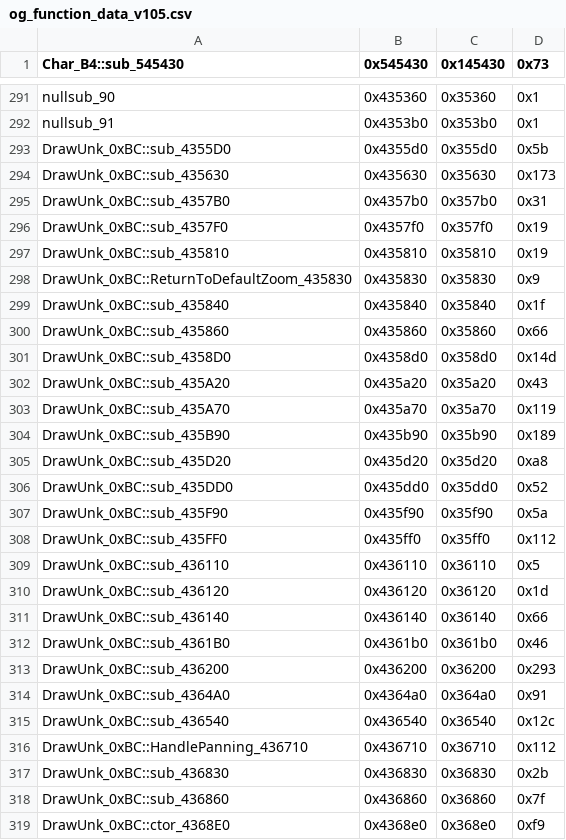
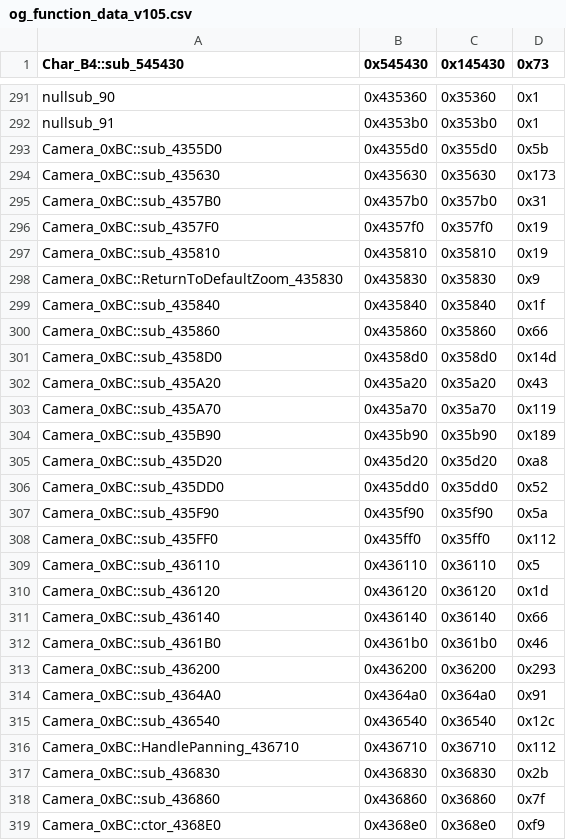
Before and after one commit to CriminalRETeam/gta2_re, a CSV file: Scripts/bin_comp/og_function_data_v105.csv, drawn as a sheet; only a part is shown, gaps mark what is left out; the diff covers the shown part only.

Commit message:
match Camera_0xBC::sub_436120

```diff
--- a/Scripts/bin_comp/og_function_data_v105.csv
+++ b/Scripts/bin_comp/og_function_data_v105.csv
@@ -292,28 +292,28 @@ nullsub_90,0x435360,0x35360,0x1
 nullsub_91,0x4353b0,0x353b0,0x1
-DrawUnk_0xBC::sub_4355D0,0x4355d0,0x355d0,0x5b
-DrawUnk_0xBC::sub_435630,0x435630,0x35630,0x173
-DrawUnk_0xBC::sub_4357B0,0x4357b0,0x357b0,0x31
-DrawUnk_0xBC::sub_4357F0,0x4357f0,0x357f0,0x19
-DrawUnk_0xBC::sub_435810,0x435810,0x35810,0x19
-DrawUnk_0xBC::ReturnToDefaultZoom_435830,0x435830,0x35830,0x9
-DrawUnk_0xBC::sub_435840,0x435840,0x35840,0x1f
-DrawUnk_0xBC::sub_435860,0x435860,0x35860,0x66
-DrawUnk_0xBC::sub_4358D0,0x4358d0,0x358d0,0x14d
-DrawUnk_0xBC::sub_435A20,0x435a20,0x35a20,0x43
-DrawUnk_0xBC::sub_435A70,0x435a70,0x35a70,0x119
-DrawUnk_0xBC::sub_435B90,0x435b90,0x35b90,0x189
-DrawUnk_0xBC::sub_435D20,0x435d20,0x35d20,0xa8
-DrawUnk_0xBC::sub_435DD0,0x435dd0,0x35dd0,0x52
-DrawUnk_0xBC::sub_435F90,0x435f90,0x35f90,0x5a
-DrawUnk_0xBC::sub_435FF0,0x435ff0,0x35ff0,0x112
-DrawUnk_0xBC::sub_436110,0x436110,0x36110,0x5
-DrawUnk_0xBC::sub_436120,0x436120,0x36120,0x1d
-DrawUnk_0xBC::sub_436140,0x436140,0x36140,0x66
-DrawUnk_0xBC::sub_4361B0,0x4361b0,0x361b0,0x46
-DrawUnk_0xBC::sub_436200,0x436200,0x36200,0x293
-DrawUnk_0xBC::sub_4364A0,0x4364a0,0x364a0,0x91
-DrawUnk_0xBC::sub_436540,0x436540,0x36540,0x12c
-DrawUnk_0xBC::HandlePanning_436710,0x436710,0x36710,0x112
-DrawUnk_0xBC::sub_436830,0x436830,0x36830,0x2b
-DrawUnk_0xBC::sub_436860,0x436860,0x36860,0x7f
-DrawUnk_0xBC::ctor_4368E0,0x4368e0,0x368e0,0xf9
+Camera_0xBC::sub_4355D0,0x4355d0,0x355d0,0x5b
+Camera_0xBC::sub_435630,0x435630,0x35630,0x173
+Camera_0xBC::sub_4357B0,0x4357b0,0x357b0,0x31
+Camera_0xBC::sub_4357F0,0x4357f0,0x357f0,0x19
+Camera_0xBC::sub_435810,0x435810,0x35810,0x19
+Camera_0xBC::ReturnToDefaultZoom_435830,0x435830,0x35830,0x9
+Camera_0xBC::sub_435840,0x435840,0x35840,0x1f
+Camera_0xBC::sub_435860,0x435860,0x35860,0x66
+Camera_0xBC::sub_4358D0,0x4358d0,0x358d0,0x14d
+Camera_0xBC::sub_435A20,0x435a20,0x35a20,0x43
+Camera_0xBC::sub_435A70,0x435a70,0x35a70,0x119
+Camera_0xBC::sub_435B90,0x435b90,0x35b90,0x189
+Camera_0xBC::sub_435D20,0x435d20,0x35d20,0xa8
+Camera_0xBC::sub_435DD0,0x435dd0,0x35dd0,0x52
+Camera_0xBC::sub_435F90,0x435f90,0x35f90,0x5a
+Camera_0xBC::sub_435FF0,0x435ff0,0x35ff0,0x112
+Camera_0xBC::sub_436110,0x436110,0x36110,0x5
+Camera_0xBC::sub_436120,0x436120,0x36120,0x1d
+Camera_0xBC::sub_436140,0x436140,0x36140,0x66
+Camera_0xBC::sub_4361B0,0x4361b0,0x361b0,0x46
+Camera_0xBC::sub_436200,0x436200,0x36200,0x293
+Camera_0xBC::sub_4364A0,0x4364a0,0x364a0,0x91
+Camera_0xBC::sub_436540,0x436540,0x36540,0x12c
+Camera_0xBC::HandlePanning_436710,0x436710,0x36710,0x112
+Camera_0xBC::sub_436830,0x436830,0x36830,0x2b
+Camera_0xBC::sub_436860,0x436860,0x36860,0x7f
+Camera_0xBC::ctor_4368E0,0x4368e0,0x368e0,0xf9
```
Also changed, not shown: 3 edited cells elsewhere in this file, 2 other files.
